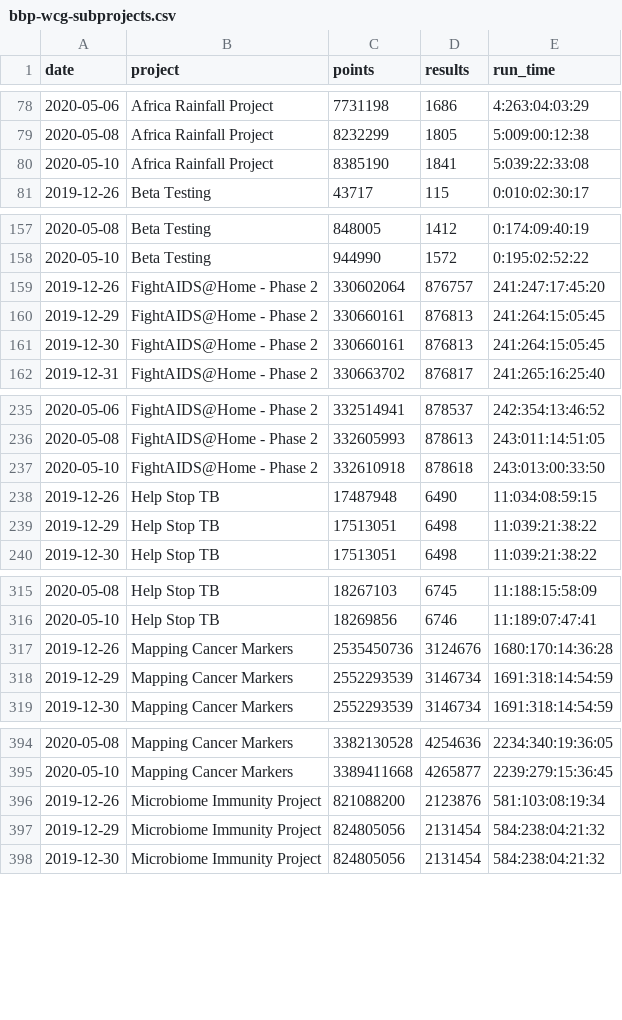
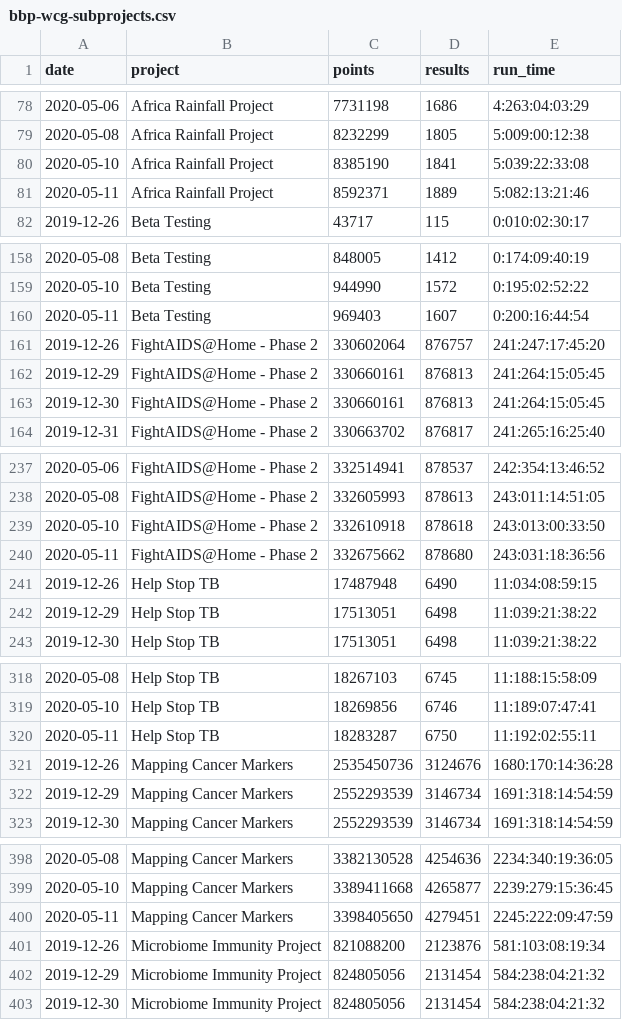
Before and after one commit to biblepay-community/bbp_stats, a CSV file: bbp-wcg-subprojects.csv, drawn as a sheet; only a part is shown, gaps mark what is left out; the diff covers the shown part only; the diff names each change by its address in the sheet, - before the commit and + after, or states it on an @@ line.

```diff
--- a/bbp-wcg-subprojects.csv
+++ b/bbp-wcg-subprojects.csv
+row 81: 2020-05-11 | Africa Rainfall Project | 8592371 | 1889 | 5:082:13:21:46
+row 160: 2020-05-11 | Beta Testing | 969403 | 1607 | 0:200:16:44:54
+row 240: 2020-05-11 | FightAIDS@Home - Phase 2 | 332675662 | 878680 | 243:031:18:36:56
+row 320: 2020-05-11 | Help Stop TB | 18283287 | 6750 | 11:192:02:55:11
+row 400: 2020-05-11 | Mapping Cancer Markers | 3398405650 | 4279451 | 2245:222:09:47:59
```
Also changed, not shown: 4 added rows elsewhere in this file, dwssummary.csv, 1 other file.
